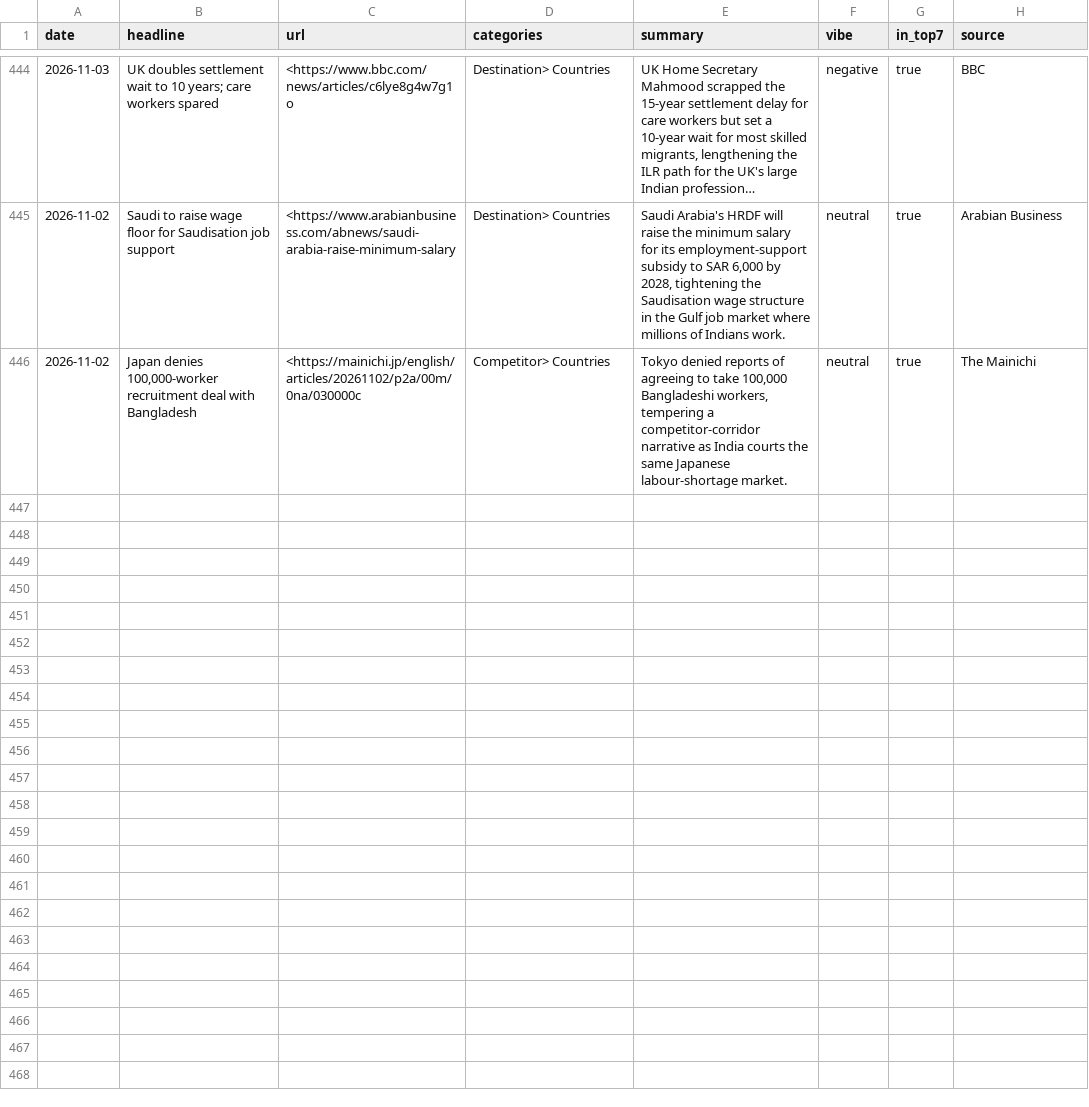
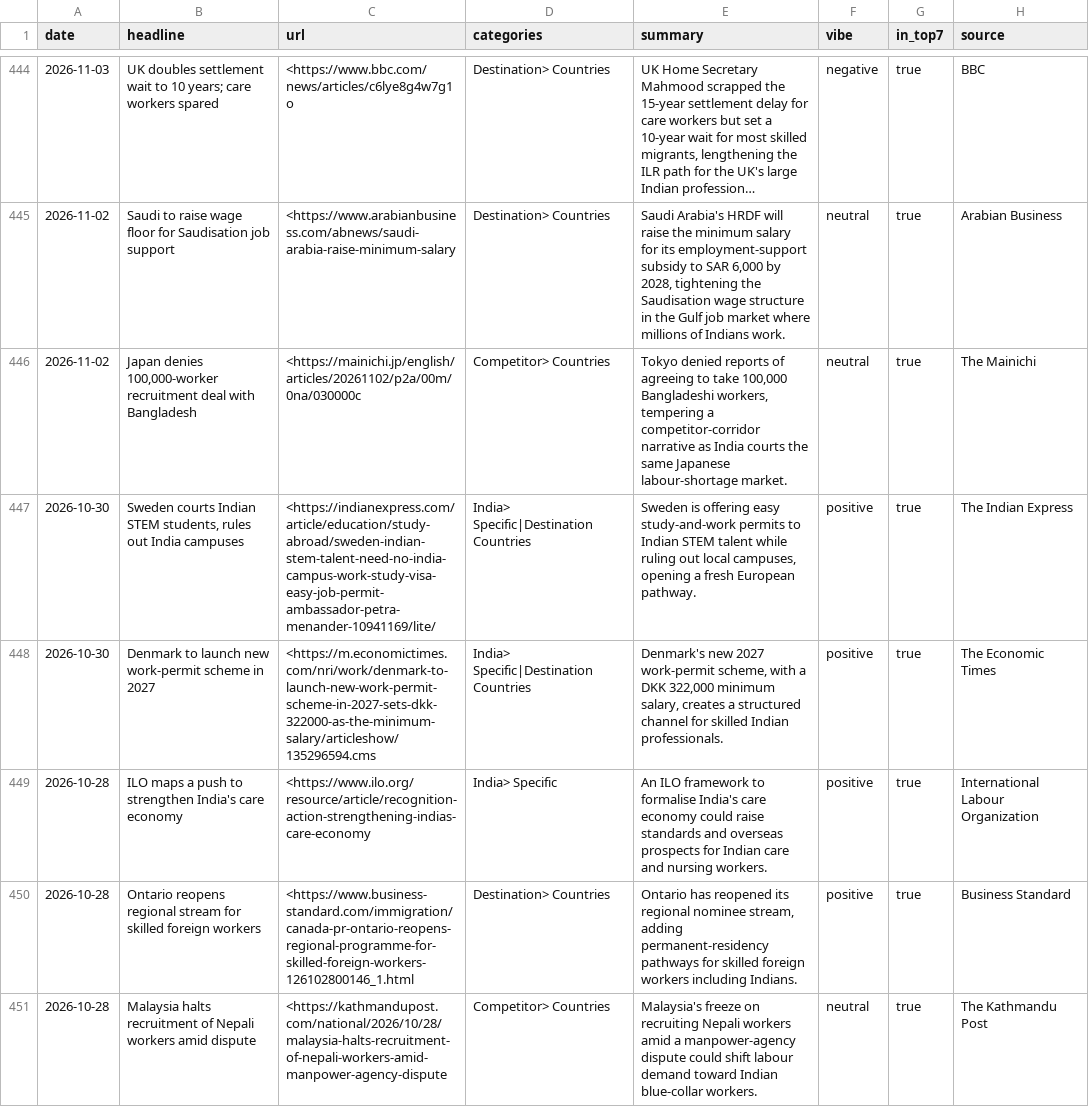
Before and after one commit to tharunkm-104/gati-mobility-sentiment-tracker, a CSV file: data/items.csv, drawn as a sheet; only a part is shown, gaps mark what is left out; long unchanged cells end in …; the diff covers the shown part only; the diff names each change by its address in the sheet, - before the commit and + after, or states it on an @@ line.

```diff
--- a/data/items.csv
+++ b/data/items.csv
+row 447: 2026-10-30 | Sweden courts Indian STEM students, rules out India campuses | <https://indianexpress.com/article/education/study-abroad/sweden-indian-stem-talent-need-no-india-campus-work-study-visa-easy-job-permit-ambassador-petra-menander-10941169/lite/ | India> Specific|Destination Countries | Sweden is offering easy study-and-work permits to Indian STEM talent while ruling out local campuses, opening a fresh European pathway. | positive | true | The Indian Express
+row 448: 2026-10-30 | Denmark to launch new work-permit scheme in 2027 | <https://m.economictimes.com/nri/work/denmark-to-launch-new-work-permit-scheme-in-2027-sets-dkk-322000-as-the-minimum-salary/articleshow/135296594.cms | India> Specific|Destination Countries | Denmark's new 2027 work-permit scheme, with a DKK 322,000 minimum salary, creates a structured channel for skilled Indian professionals. | positive | true | The Economic Times
+row 449: 2026-10-28 | ILO maps a push to strengthen India's care economy | <https://www.ilo.org/resource/article/recognition-action-strengthening-indias-care-economy | India> Specific | An ILO framework to formalise India's care economy could raise standards and overseas prospects for Indian care and nursing workers. | positive | true | International Labour Organization
+row 450: 2026-10-28 | Ontario reopens regional stream for skilled foreign workers | <https://www.business-standard.com/immigration/canada-pr-ontario-reopens-regional-programme-for-skilled-foreign-workers-126102800146_1.html | Destination> Countries | Ontario has reopened its regional nominee stream, adding permanent-residency pathways for skilled foreign workers including Indians. | positive | true | Business Standard
+row 451: 2026-10-28 | Malaysia halts recruitment of Nepali workers amid dispute | <https://kathmandupost.com/national/2026/10/28/malaysia-halts-recruitment-of-nepali-workers-amid-manpower-agency-dispute | Competitor> Countries | Malaysia's freeze on recruiting Nepali workers amid a manpower-agency dispute could shift labour demand toward Indian blue-collar workers. | neutral | true | The Kathmandu Post
```
Also changed, not shown: 4 added rows elsewhere in this file, 1 other file.
